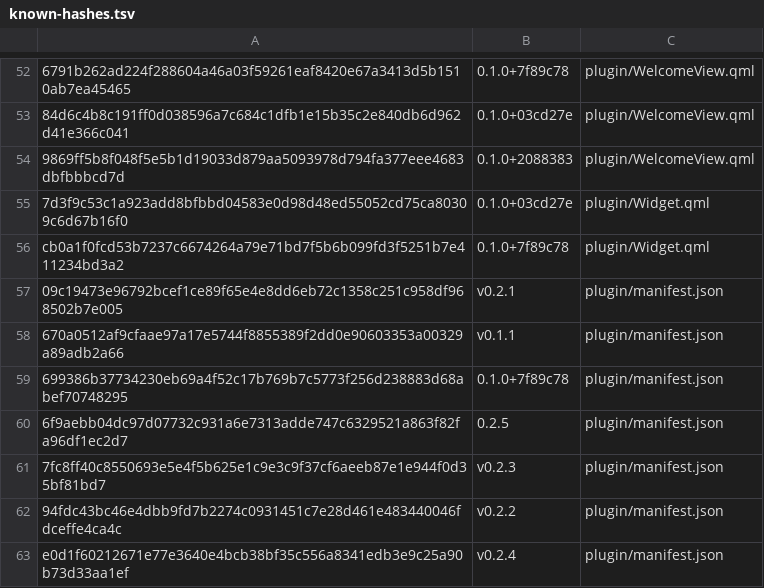
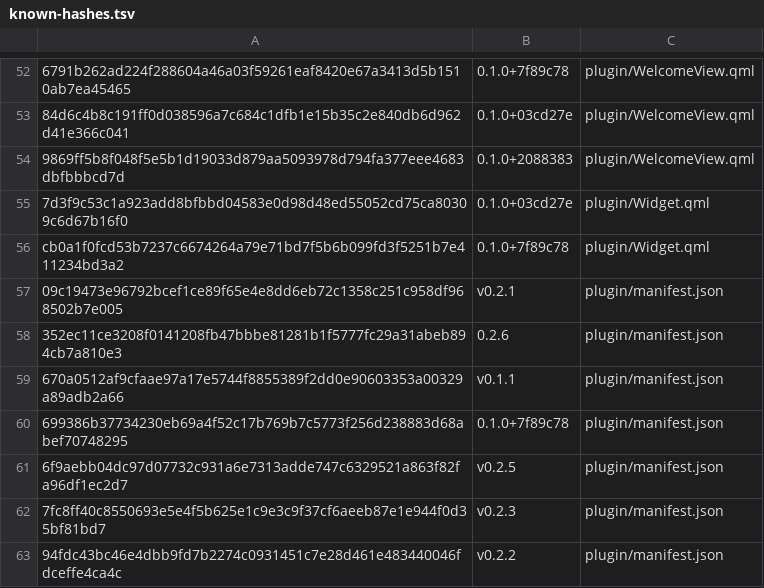
Before and after one commit to derekross/peridot, a TSV file: dist/known-hashes.tsv, drawn as a sheet; only a part is shown, gaps mark what is left out; the shorter side is filled out with more unchanged rows.

```diff
--- a/dist/known-hashes.tsv
+++ b/dist/known-hashes.tsv
@@ -57,5 +57,6 @@ cb0a1f0fcd53b7237c6674264a79e71bd7f5b6b099fd3f5251b7e411234bd3a2	0.1.0+7f89c78	p
 09c19473e96792bcef1ce89f65e4e8dd6eb72c1358c251c958df968502b7e005	v0.2.1	plugin/manifest.json
+352ec11ce3208f0141208fb47bbbe81281b1f5777fc29a31abeb894cb7a810e3	0.2.6	plugin/manifest.json
 670a0512af9cfaae97a17e5744f8855389f2dd0e90603353a00329a89adb2a66	v0.1.1	plugin/manifest.json
 699386b37734230eb69a4f52c17b769b7c5773f256d238883d68abef70748295	0.1.0+7f89c78	plugin/manifest.json
-6f9aebb04dc97d07732c931a6e7313adde747c6329521a863f82fa96df1ec2d7	0.2.5	plugin/manifest.json
+6f9aebb04dc97d07732c931a6e7313adde747c6329521a863f82fa96df1ec2d7	v0.2.5	plugin/manifest.json
 7fc8ff40c8550693e5e4f5b625e1c9e3c9f37cf6aeeb87e1e944f0d35bf81bd7	v0.2.3	plugin/manifest.json
```
Also changed, not shown: 3 other files.
